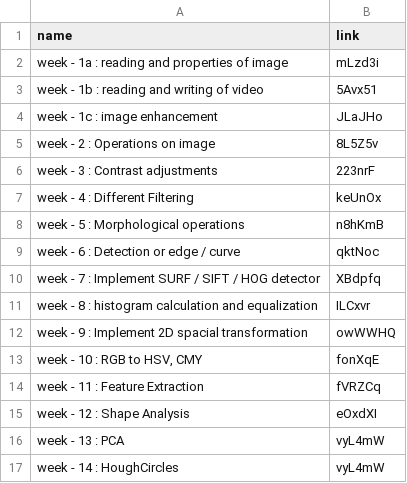
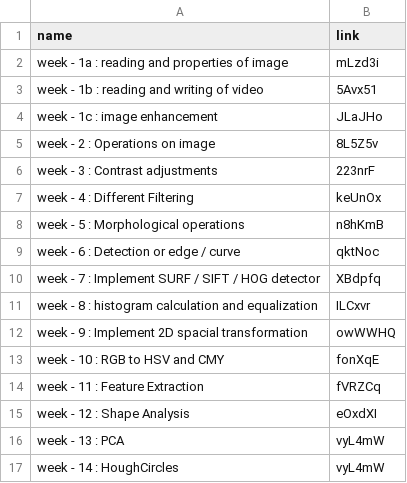
Before and after one commit to SandeepK1729/CV-lab, a CSV file: abstract.csv, drawn as a sheet.

```diff
--- a/abstract.csv
+++ b/abstract.csv
@@ -12,3 +12,3 @@
 "week - 9  : Implement 2D spacial transformation","owWWHQ"
-"week - 10 : RGB to HSV, CMY","fonXqE"
+"week - 10 : RGB to HSV and CMY","fonXqE"
 "week - 11 : Feature Extraction","fVRZCq"
```
